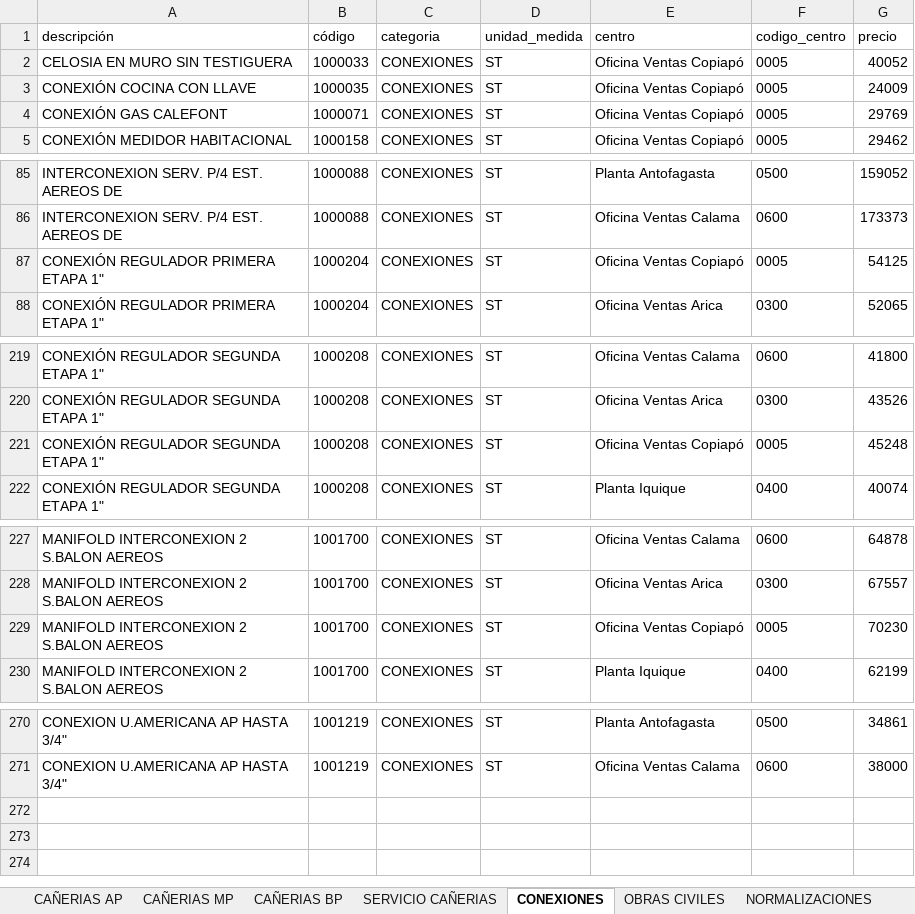
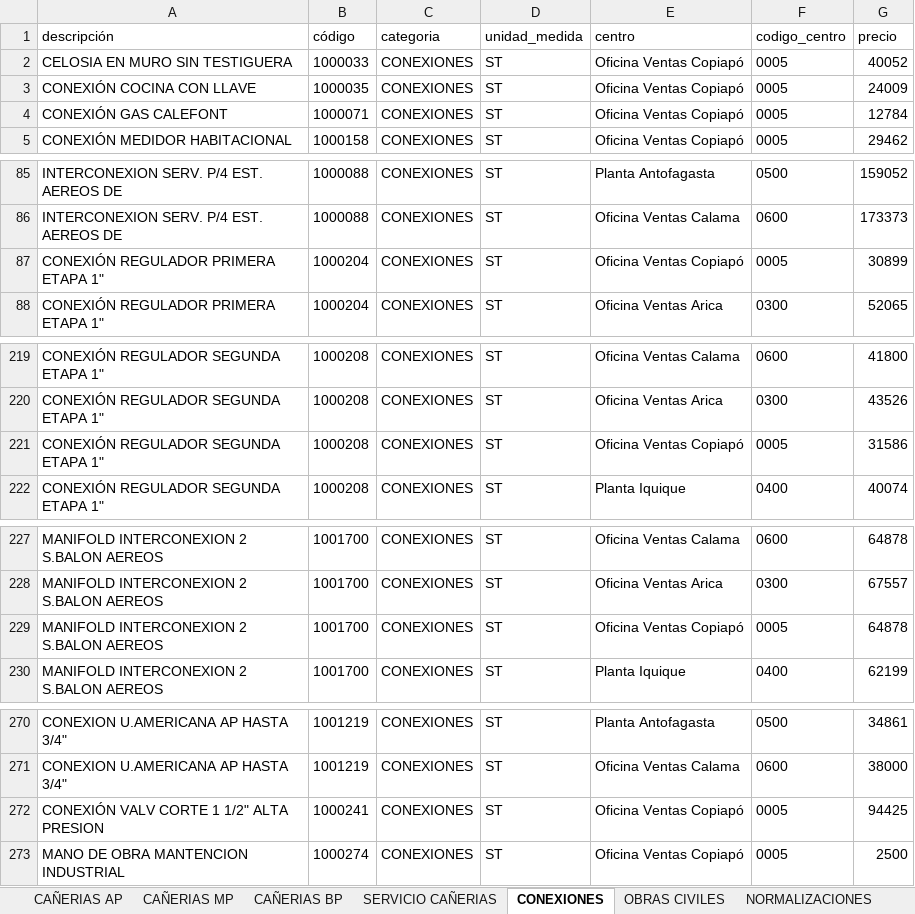
Before and after one commit to devece/planilla-cotizacion, an Excel workbook: base_datos.xlsx, sheet CONEXIONES, drawn as a sheet; only a part is shown, gaps mark what is left out; values as stored, in another font and other column widths than the file's, no borders; the diff names each change by its address in the sheet, - before the commit and + after, or states it on an @@ line.

Commit message:
Actualiza precios Copiapo desde detalle comercial

```diff
--- a/base_datos.xlsx (sheet CONEXIONES)
+++ b/base_datos.xlsx (sheet CONEXIONES)
-G4 (precio): 29769
+G4 (precio): 12784
-G87 (precio): 54125
+G87 (precio): 30899
-G221 (precio): 45248
+G221 (precio): 31586
-G229 (precio): 70230
+G229 (precio): 64878
+row 272: CONEXIÓN VALV CORTE 1 1/2" ALTA PRESION | 1000241 | CONEXIONES | ST | Oficina Ventas Copiapó | 0005 | 94425
+row 273: MANO DE OBRA MANTENCION INDUSTRIAL | 1000274 | CONEXIONES | ST | Oficina Ventas Copiapó | 0005 | 2500
```
Also changed, not shown: sheet OBRAS CIVILES, sheet EQUIPO COMPRA DIRECTA, sheet NORMALIZACIONES, sheet SERVICIO CAÑERIAS, hidden cells.
